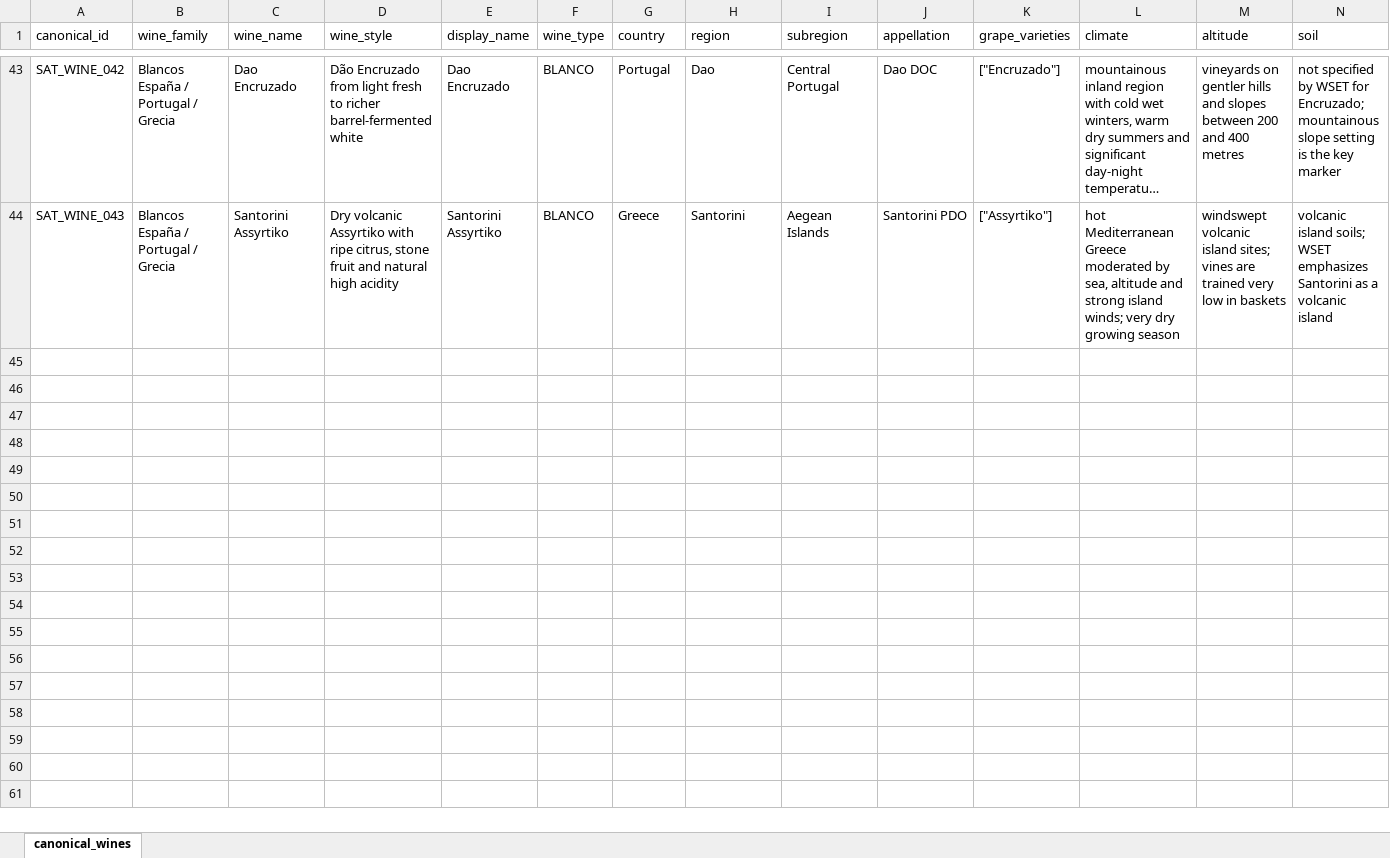
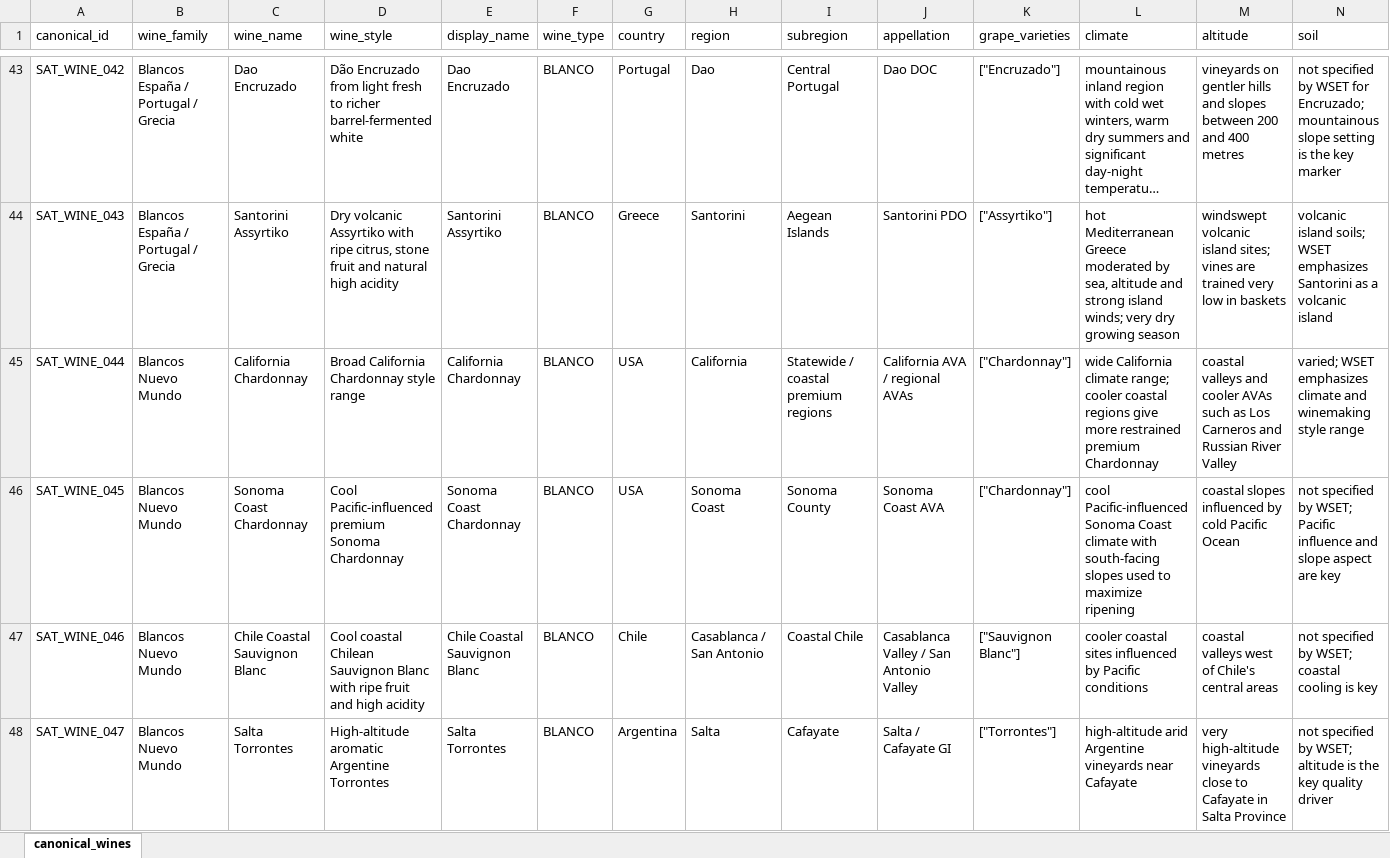
Before and after one commit to BuenasBox/epistemiclab-dashboard, an Excel workbook: canonical-wine-catalog/exports/canonical_wines.xlsx, sheet canonical_wines, drawn as a sheet; only a part is shown, gaps mark what is left out; long unchanged cells end in …; values as stored, in another font and other column widths than the file's, no borders; rows hold the shown columns only; the diff covers the shown part only; the diff names each change by its address in the sheet, - before the commit and + after, or states it on an @@ line.

Commit message:
feat(cwp): add Batch 006 New World white profiles

```diff
--- a/canonical-wine-catalog/exports/canonical_wines.xlsx (sheet canonical_wines)
+++ b/canonical-wine-catalog/exports/canonical_wines.xlsx (sheet canonical_wines)
+row 45: SAT_WINE_044 | Blancos Nuevo Mundo | California Chardonnay | Broad California Chardonnay style range | California Chardonnay | BLANCO | USA | California | Statewide / coastal premium regions | California AVA / regional AVAs | ["Chardonnay"] | wide California climate range; cooler coastal regions give more restrained premium Chardonnay | coastal valleys and cooler AVAs such as Los Carneros and Russian River Valley | varied; WSET emphasizes climate and winemaking style range
+row 46: SAT_WINE_045 | Blancos Nuevo Mundo | Sonoma Coast Chardonnay | Cool Pacific-influenced premium Sonoma Chardonnay | Sonoma Coast Chardonnay | BLANCO | USA | Sonoma Coast | Sonoma County | Sonoma Coast AVA | ["Chardonnay"] | cool Pacific-influenced Sonoma Coast climate with south-facing slopes used to maximize ripening | coastal slopes influenced by cold Pacific Ocean | not specified by WSET; Pacific influence and slope aspect are key
+row 47: SAT_WINE_046 | Blancos Nuevo Mundo | Chile Coastal Sauvignon Blanc | Cool coastal Chilean Sauvignon Blanc with ripe fruit and high acidity | Chile Coastal Sauvignon Blanc | BLANCO | Chile | Casablanca / San Antonio | Coastal Chile | Casablanca Valley / San Antonio Valley | ["Sauvignon Blanc"] | cooler coastal sites influenced by Pacific conditions | coastal valleys west of Chile's central areas | not specified by WSET; coastal cooling is key
+row 48: SAT_WINE_047 | Blancos Nuevo Mundo | Salta Torrontes | High-altitude aromatic Argentine Torrontes | Salta Torrontes | BLANCO | Argentina | Salta | Cafayate | Salta / Cafayate GI | ["Torrontes"] | high-altitude arid Argentine vineyards near Cafayate | very high-altitude vineyards close to Cafayate in Salta Province | not specified by WSET; altitude is the key quality driver
```
Also changed, not shown: 4 added rows elsewhere in this sheet, 12 other files.
